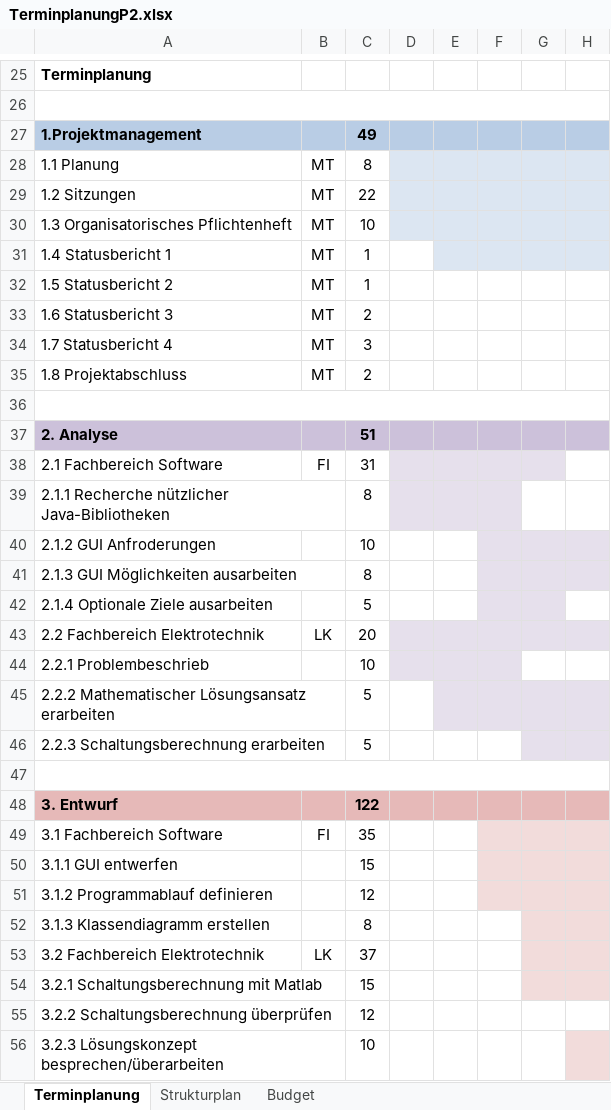
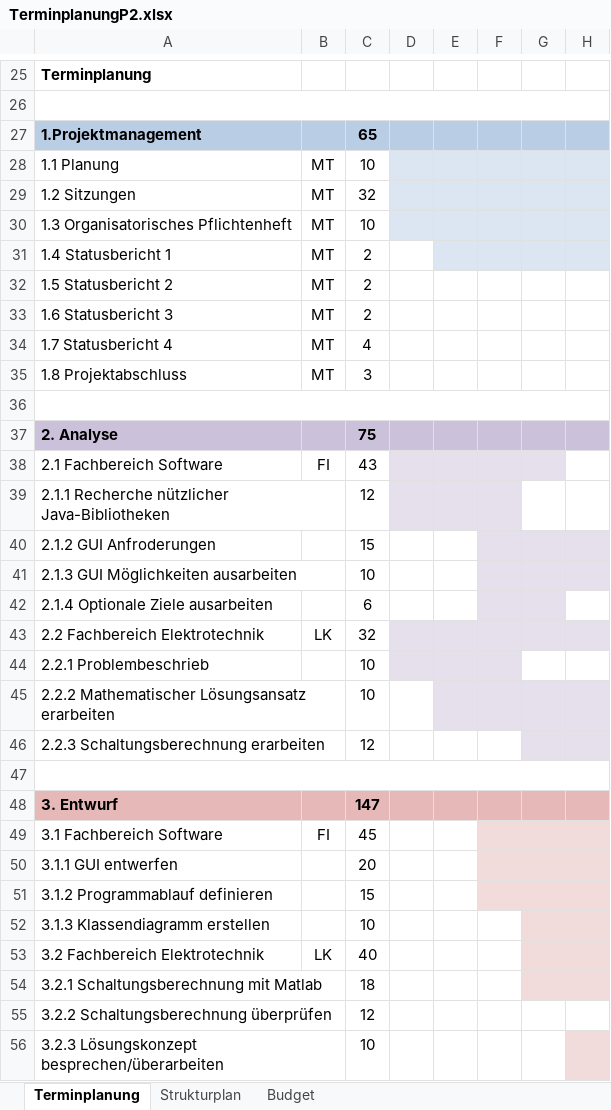
Before and after one commit to marinataborda/P2Pflichtenheft, an Excel workbook: TerminplanungP2.xlsx, sheet Terminplanung, drawn as a sheet; only a part is shown, gaps mark what is left out; values as stored, in another font and other column widths than the file's, no borders; conditional formats not drawn; the diff covers the shown part only; the diff names each change by its address in the sheet, - before the commit and + after, or states it on an @@ line.

Commit message:
Teminplanung nochmals angepasst

```diff
--- a/TerminplanungP2.xlsx (sheet Terminplanung)
+++ b/TerminplanungP2.xlsx (sheet Terminplanung)
-C27: 49
+C27: 65
-C28: 8
+C28: 10
-C29: 22
+C29: 32
-C31:C32: 1
+C31:C32: 2
-C34: 3
+C34: 4
-C35: 2
+C35: 3
-C37: 51
+C37: 75
-C38: 31
+C38: 43
-C39: 8
+C39: 12
-C40: 10
+C40: 15
-C41: 8
+C41: 10
-C42: 5
+C42: 6
-C43: 20
+C43: 32
-C45: 5
+C45: 10
-C46: 5
+C46: 12
-C48: 122
+C48: 147
-C49: 35
+C49: 45
-C50: 15
+C50: 20
-C51: 12
+C51: 15
-C52: 8
+C52: 10
-C53: 37
+C53: 40
-C54: 15
+C54: 18
```
Also changed, not shown: 21 edited cells elsewhere in this sheet, sheet Budget.
